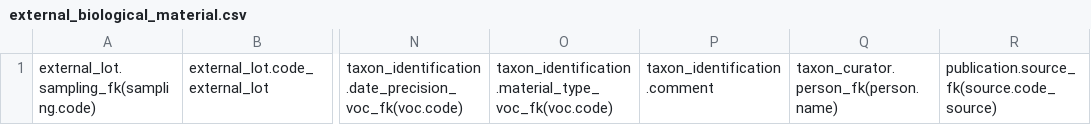
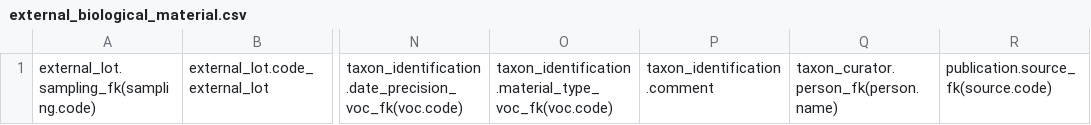
Before and after one commit to GOTIT-DEV/GOTIT, a CSV file: assets/imports/external_biological_material.csv, drawn as a sheet; only a part is shown, gaps mark what is left out; the diff names each change by its address in the sheet, - before the commit and + after, or states it on an @@ line.

Commit message:
Translate Source entity properties

```diff
--- a/assets/imports/external_biological_material.csv
+++ b/assets/imports/external_biological_material.csv
-R1: publication.source_fk(source.code_source)
+R1: publication.source_fk(source.code)
```
Also changed, not shown: assets/imports/external_sequence.csv, assets/imports/internal_biological_material.csv, 14 other files.
